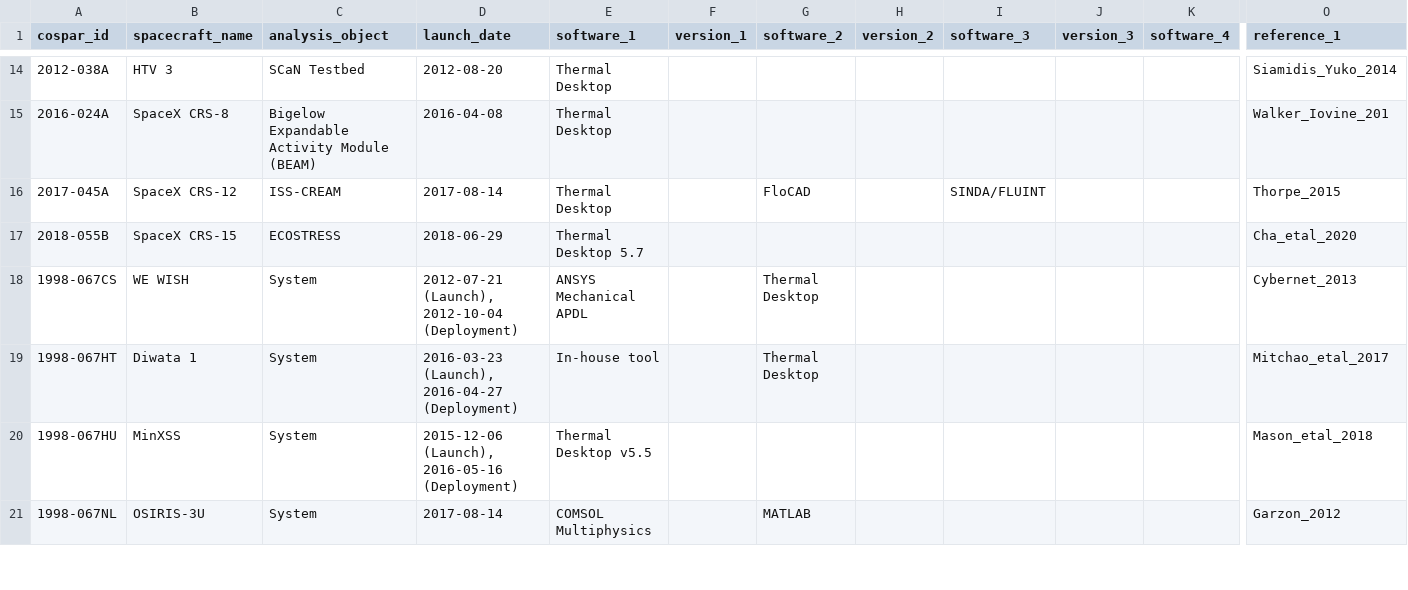
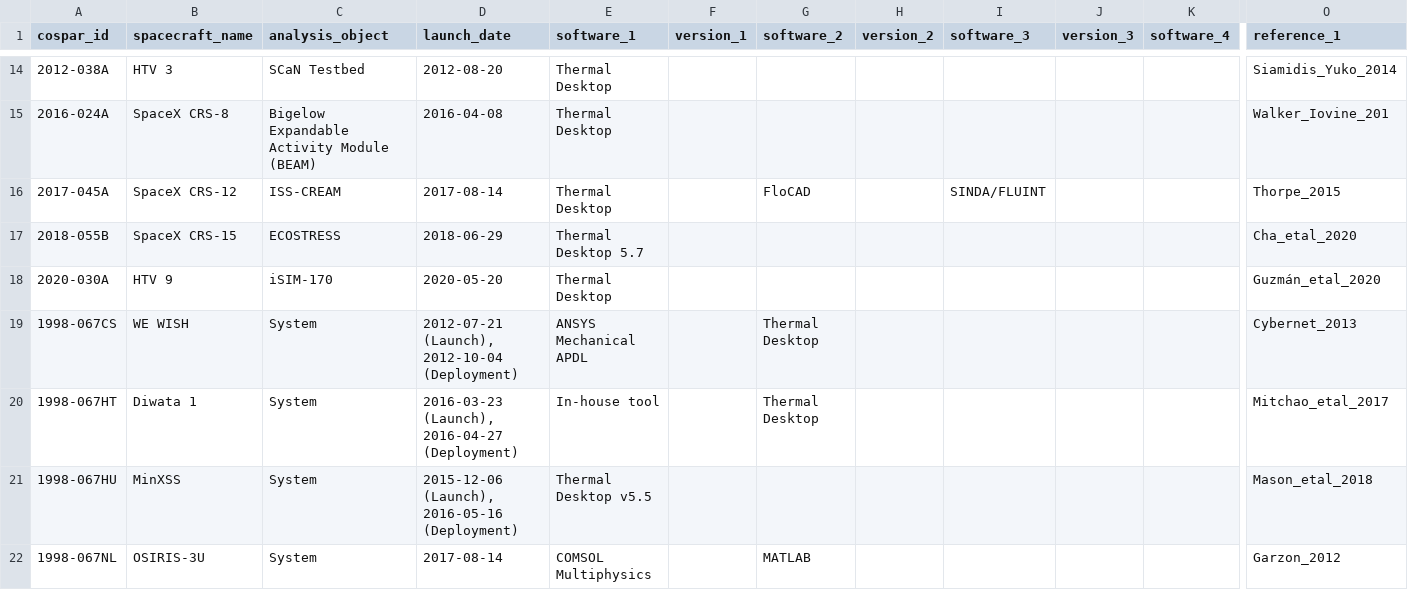
Before and after one commit to kanamesasaki/tasindex, a CSV file: database/tasindex_import.csv, drawn as a sheet; only a part is shown, gaps mark what is left out; rows hold the shown columns only; the diff covers the shown part only; the diff names each change by its address in the sheet, - before the commit and + after, or states it on an @@ line.

```diff
--- a/database/tasindex_import.csv
+++ b/database/tasindex_import.csv
+row 18: 2020-030A | HTV 9 | iSIM-170 | 2020-05-20 | Thermal Desktop |  |  |  |  |  |  | Guzmán_etal_2020
```
Also changed, not shown: 4 added rows and 1 edited cell elsewhere in this file, 2 other files.
